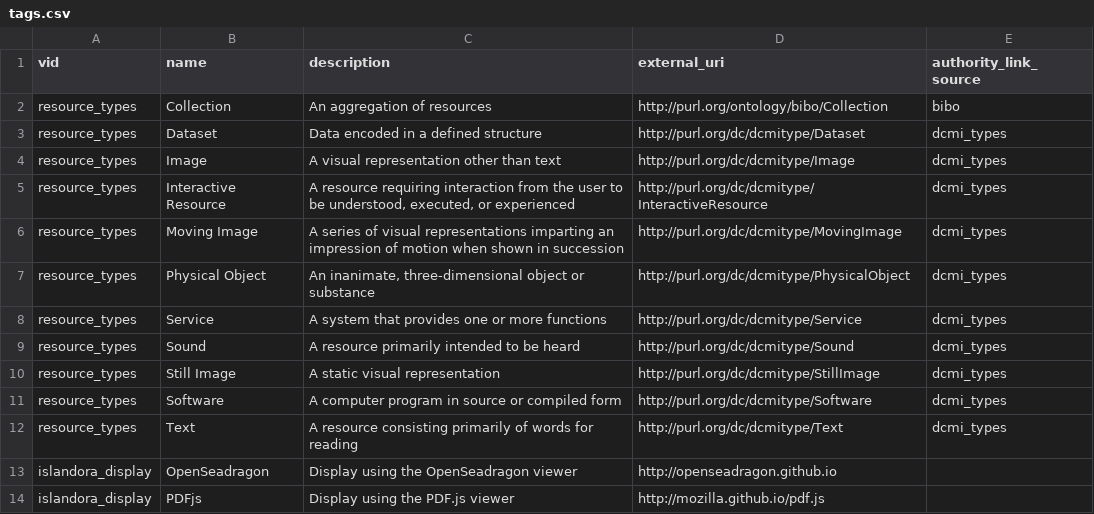
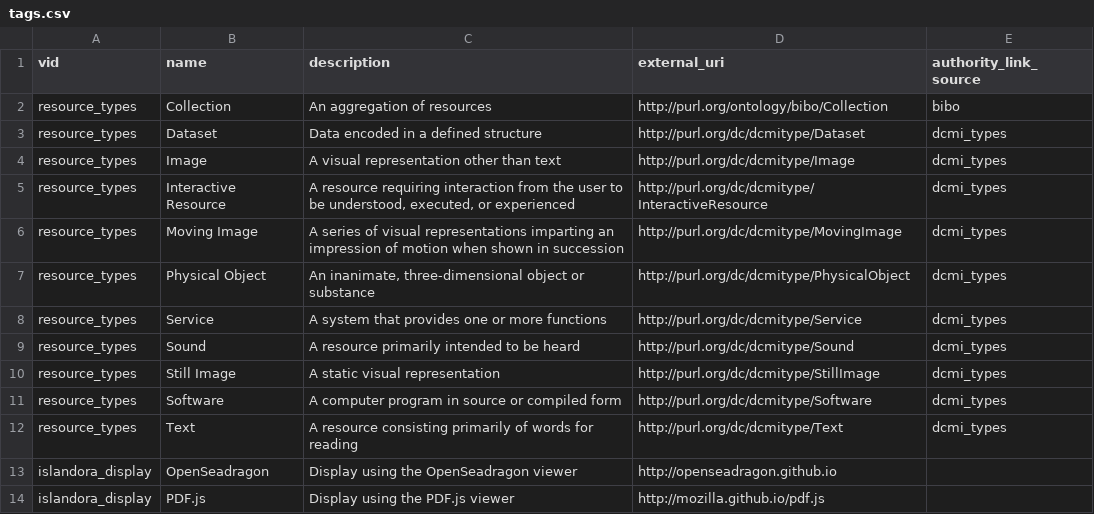
Before and after one commit to Islandora-Devops/islandora-starter-site, a CSV file: assets/migrate/tags.csv, drawn as a sheet.

Commit message:
Spell PDF.js correctly.

```diff
--- a/assets/migrate/tags.csv
+++ b/assets/migrate/tags.csv
@@ -13,2 +13,2 @@ resource_types,"Text","A resource consisting primarily of words for reading",htt
 islandora_display,"OpenSeadragon","Display using the OpenSeadragon viewer",http://openseadragon.github.io,
-islandora_display,"PDFjs","Display using the PDF.js viewer",http://mozilla.github.io/pdf.js,
+islandora_display,"PDF.js","Display using the PDF.js viewer",http://mozilla.github.io/pdf.js,
```
